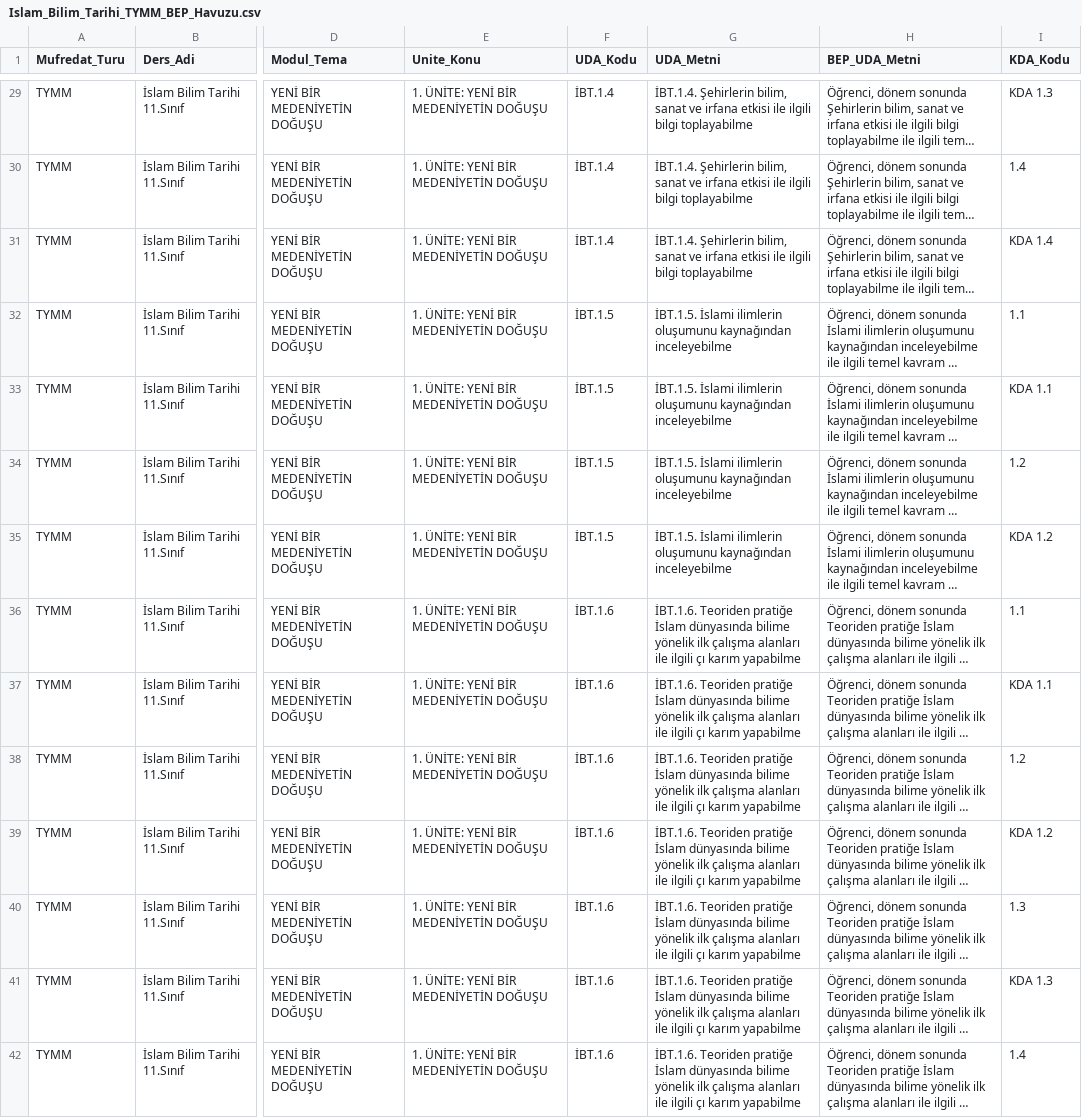
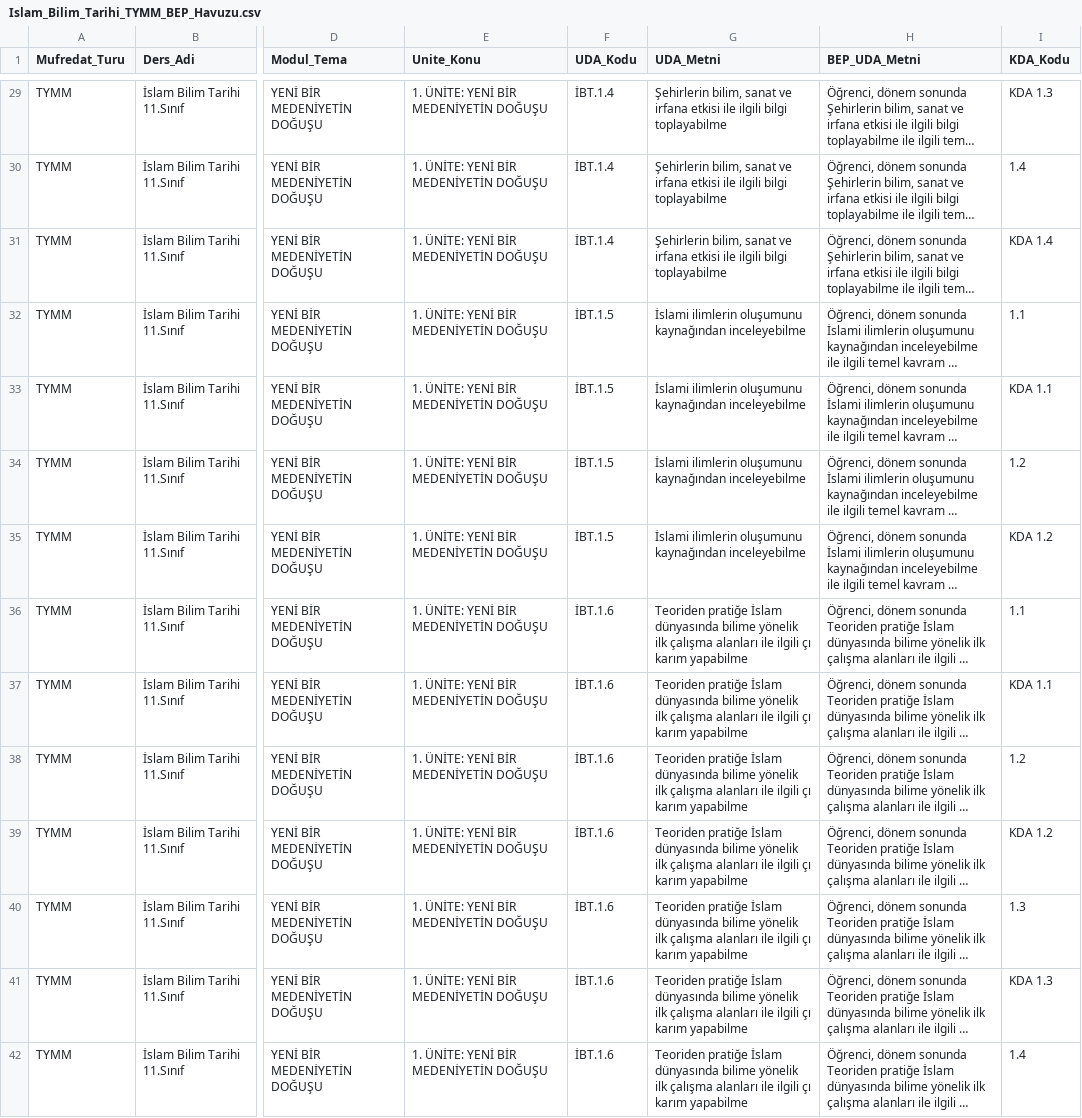
Before and after one commit to gokmenhakan/BTY-BEP-MODULU, a CSV file: GoogleScriptveTablolar/csv/Islam_Bilim_Tarihi_TYMM_BEP_Havuzu.csv, drawn as a sheet; only a part is shown, gaps mark what is left out; long unchanged cells end in …; the diff covers the shown part only; the diff names each change by its address in the sheet, - before the commit and + after, or states it on an @@ line.

```diff
--- a/GoogleScriptveTablolar/csv/Islam_Bilim_Tarihi_TYMM_BEP_Havuzu.csv
+++ b/GoogleScriptveTablolar/csv/Islam_Bilim_Tarihi_TYMM_BEP_Havuzu.csv
-G29:G31 (UDA_Metni): İBT.1.4. Şehirlerin bilim,…
+G29:G31 (UDA_Metni): Şehirlerin bilim,…
-G32:G35 (UDA_Metni): İBT.1.5. İslami ilimlerin…
+G32:G35 (UDA_Metni): İslami ilimlerin…
-G36:G42 (UDA_Metni): İBT.1.6. Teoriden pratiğe…
+G36:G42 (UDA_Metni): Teoriden pratiğe…
```
Also changed, not shown: 176 edited cells elsewhere in this file, GoogleScriptveTablolar/csv/Gorsel_Sanatlar_TYMM_BEP_Havuzu.csv, GoogleScriptveTablolar/csv/Matematik_Uygulamalari_TYMM_BEP_Havuzu.csv, 29 other files.
